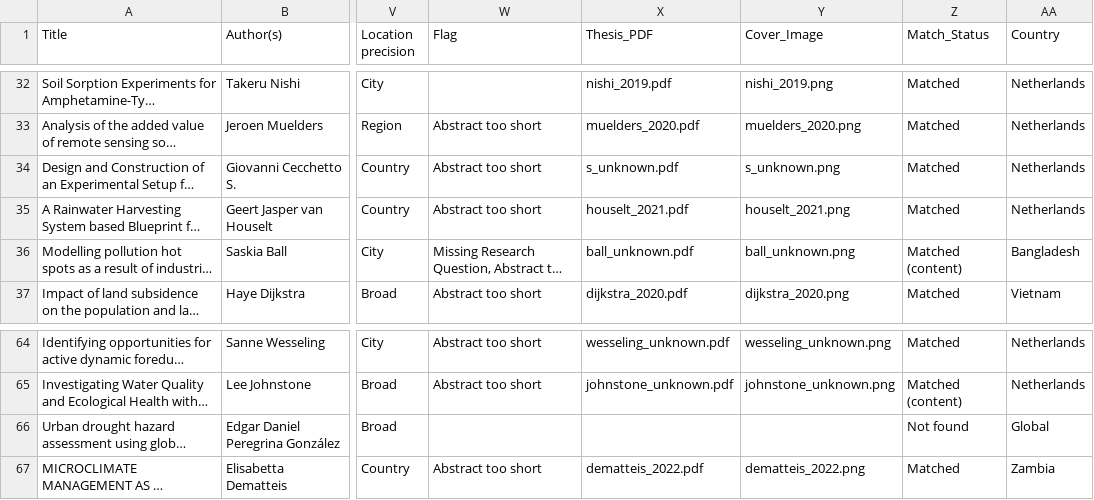
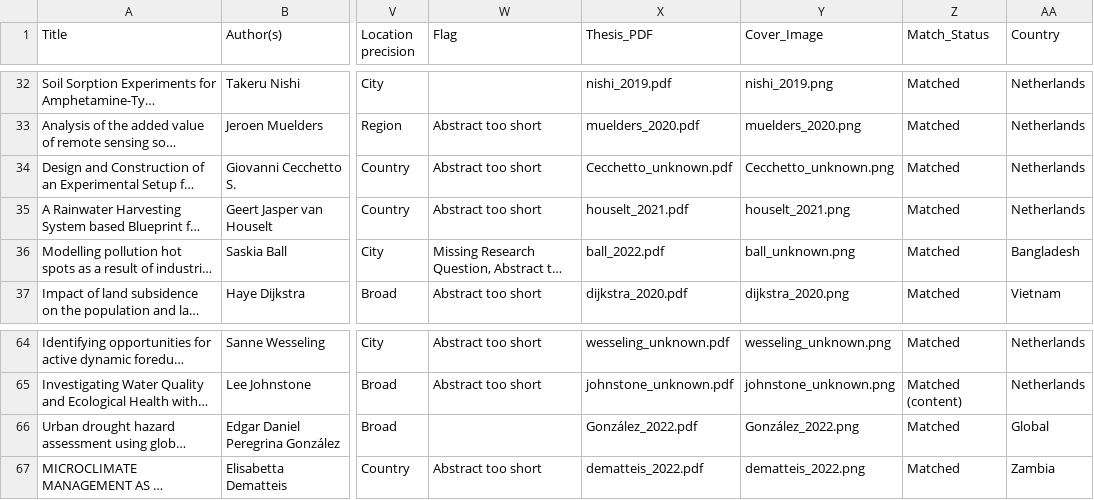
Before and after one commit to pimbarmentlo-gif/copernicus-thesis-explorer, a CSV file: programs/water_management/thesis_metadata_matched.csv, drawn as a sheet; only a part is shown, gaps mark what is left out; long unchanged cells end in …; the diff names each change by its address in the sheet, - before the commit and + after, or states it on an @@ line.

```diff
--- a/programs/water_management/thesis_metadata_matched.csv
+++ b/programs/water_management/thesis_metadata_matched.csv
-X34 (Thesis_PDF): s_unknown.pdf
+X34 (Thesis_PDF): Cecchetto_unknown.pdf
-Y34 (Cover_Image): s_unknown.png
+Y34 (Cover_Image): Cecchetto_unknown.png
-X36 (Thesis_PDF): ball_unknown.pdf
+X36 (Thesis_PDF): ball_2022.pdf
-Z36 (Match_Status): Matched (content)
+Z36 (Match_Status): Matched
-X66 (Thesis_PDF): (empty)
+X66 (Thesis_PDF): González_2022.pdf
-Y66 (Cover_Image): (empty)
+Y66 (Cover_Image): González_2022.png
-Z66 (Match_Status): Not found
+Z66 (Match_Status): Matched
```
Also changed, not shown: programs/energy_science/thesis_metadata_matched.csv, programs/sbi/thesis_metadata_matched.csv, 13 other files.
